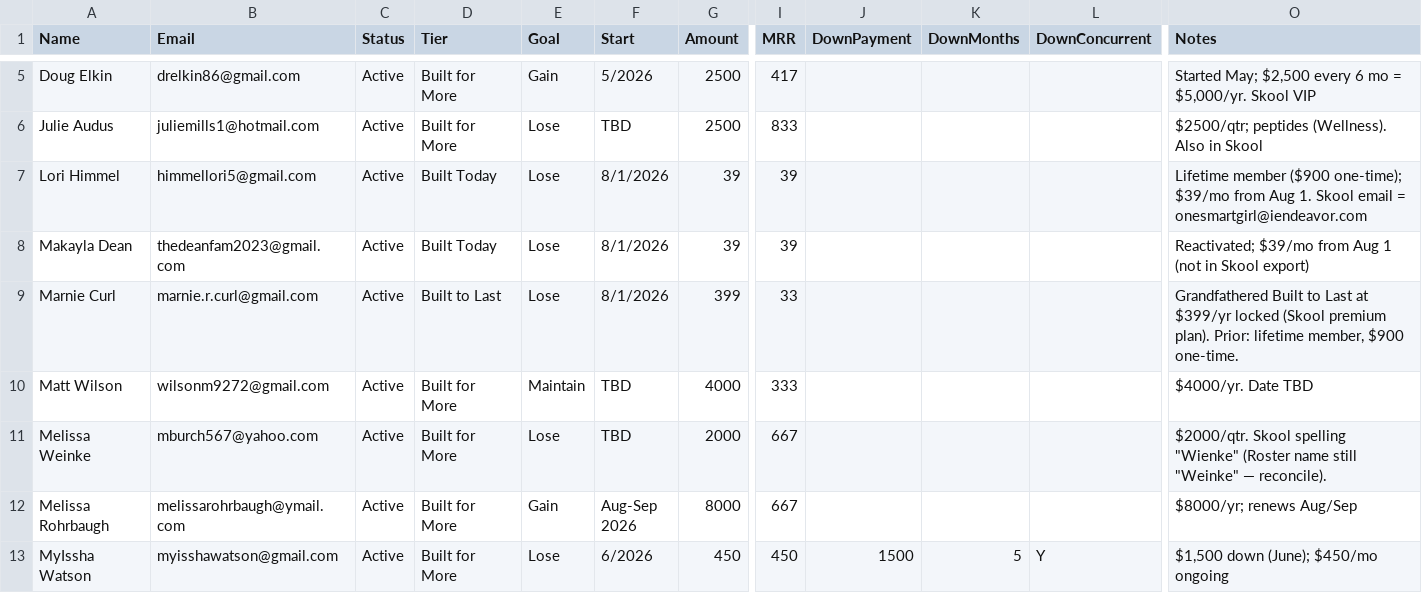
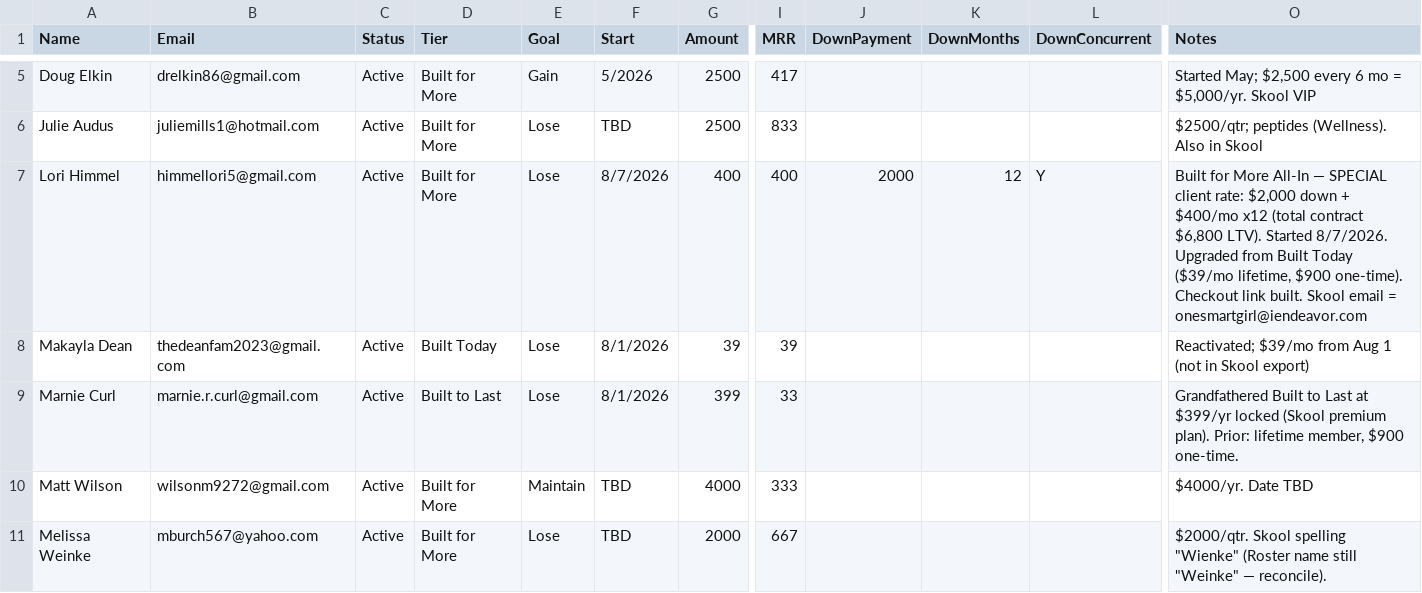
Before and after one commit to jaymegtkfitness-bit/lp-command-center, a CSV file: clients.csv, drawn as a sheet; only a part is shown, gaps mark what is left out; the shorter side is filled out with more unchanged rows; the diff names each change by its address in the sheet, - before the commit and + after, or states it on an @@ line.

```diff
--- a/clients.csv
+++ b/clients.csv
-D7 (Tier): Built Today
+D7 (Tier): Built for More
-F7 (Start): 8/1/2026
+F7 (Start): 8/7/2026
-G7 (Amount): 39
+G7 (Amount): 400
-I7 (MRR): 39
+I7 (MRR): 400
-J7 (DownPayment): (empty)
+J7 (DownPayment): 2000
-K7 (DownMonths): (empty)
+K7 (DownMonths): 12
-L7 (DownConcurrent): (empty)
+L7 (DownConcurrent): Y
-O7 (Notes): Lifetime member ($900 one-time); $39/mo from Aug 1. Skool email…
+O7 (Notes): Built for More All-In — SPECIAL client rate: $2,000 down + $400/mo x12 (total contract $6,800 LTV). Started 8/7/2026. Upgraded from Built Today ($39/mo lifetime, $900 one-time). Checkout link built. Skool email…
```
